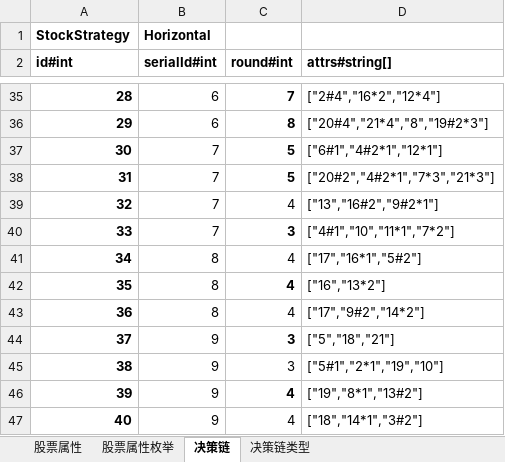
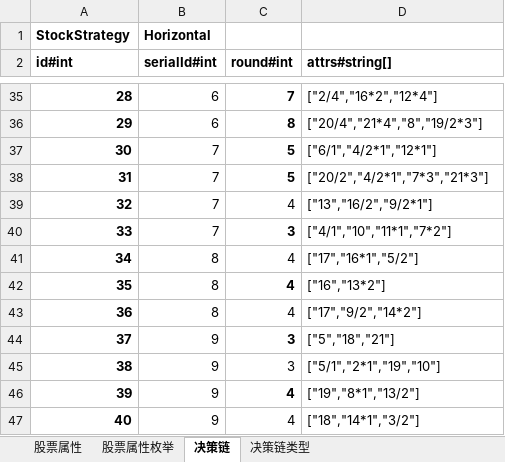
Before and after one commit to 2563495284/Line, an Excel workbook: doc/docs/股票配置.xlsx, sheet 决策链, drawn as a sheet; only a part is shown, gaps mark what is left out; values as stored, in another font and other column widths than the file's, no borders; the diff covers the shown part only; the diff names each change by its address in the sheet, - before the commit and + after, or states it on an @@ line.

```diff
--- a/doc/docs/股票配置.xlsx (sheet 决策链)
+++ b/doc/docs/股票配置.xlsx (sheet 决策链)
-D35 (attrs#string[]): ["2#4","16*2","12*4"]
+D35 (attrs#string[]): ["2/4","16*2","12*4"]
-D36 (attrs#string[]): ["20#4","21*4","8","19#2*3"]
+D36 (attrs#string[]): ["20/4","21*4","8","19/2*3"]
-D37 (attrs#string[]): ["6#1","4#2*1","12*1"]
+D37 (attrs#string[]): ["6/1","4/2*1","12*1"]
-D38 (attrs#string[]): ["20#2","4#2*1","7*3","21*3"]
+D38 (attrs#string[]): ["20/2","4/2*1","7*3","21*3"]
-D39 (attrs#string[]): ["13","16#2","9#2*1"]
+D39 (attrs#string[]): ["13","16/2","9/2*1"]
-D40 (attrs#string[]): ["4#1","10","11*1","7*2"]
+D40 (attrs#string[]): ["4/1","10","11*1","7*2"]
-D41 (attrs#string[]): ["17","16*1","5#2"]
+D41 (attrs#string[]): ["17","16*1","5/2"]
-D43 (attrs#string[]): ["17","9#2","14*2"]
+D43 (attrs#string[]): ["17","9/2","14*2"]
-D45 (attrs#string[]): ["5#1","2*1","19","10"]
+D45 (attrs#string[]): ["5/1","2*1","19","10"]
-D46 (attrs#string[]): ["19","8*1","13#2"]
+D46 (attrs#string[]): ["19","8*1","13/2"]
-D47 (attrs#string[]): ["18","14*1","3#2"]
+D47 (attrs#string[]): ["18","14*1","3/2"]
```
Also changed, not shown: 17 edited cells elsewhere in this sheet, sheet 股票属性, 22 other files.
